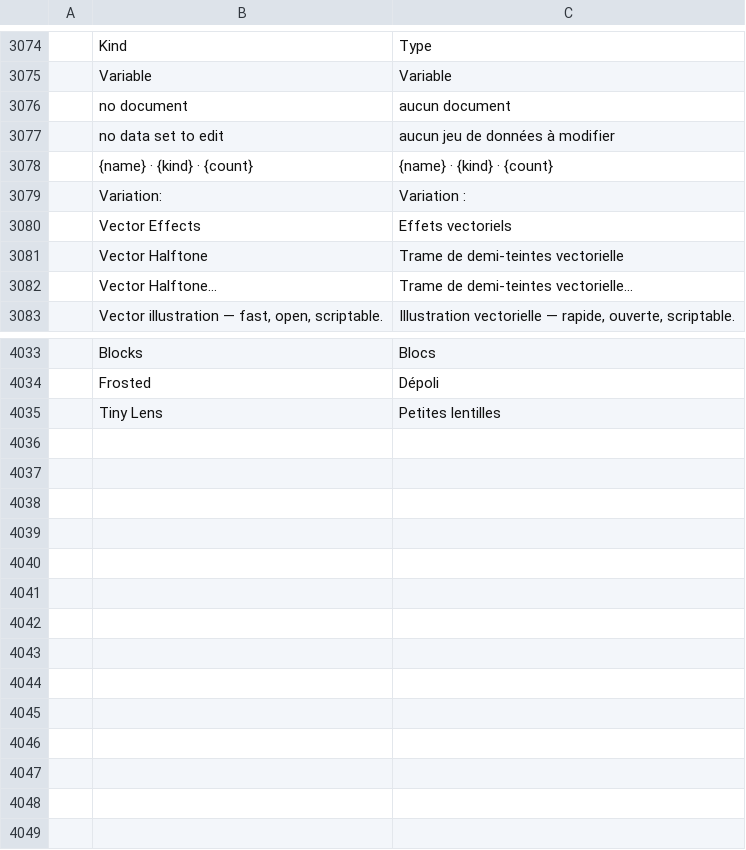
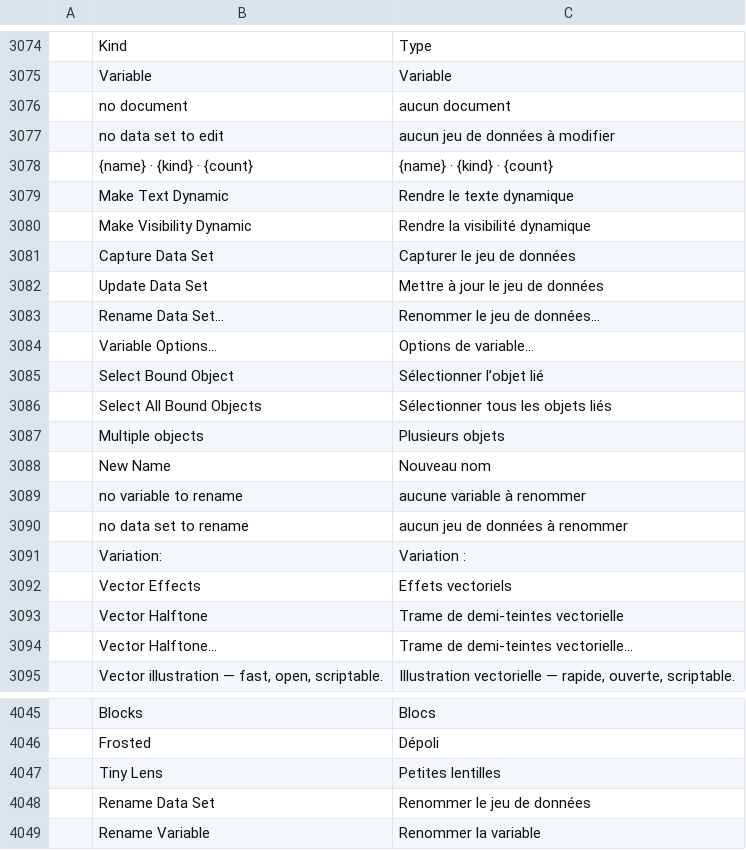
Before and after one commit to NoobsDeSroobs/vectorcraft, a TSV file: crates/ui-egui/src/i18n/fr.tsv, drawn as a sheet; only a part is shown, gaps mark what is left out; the diff names each change by its address in the sheet, - before the commit and + after, or states it on an @@ line.

```diff
--- a/crates/ui-egui/src/i18n/fr.tsv
+++ b/crates/ui-egui/src/i18n/fr.tsv
+row 3079:  | Make Text Dynamic | Rendre le texte dynamique
+row 3080:  | Make Visibility Dynamic | Rendre la visibilité dynamique
+row 3081:  | Capture Data Set | Capturer le jeu de données
+row 3082:  | Update Data Set | Mettre à jour le jeu de données
+row 3083:  | Rename Data Set… | Renommer le jeu de données…
+row 3084:  | Variable Options… | Options de variable…
+row 3085:  | Select Bound Object | Sélectionner l’objet lié
+row 3086:  | Select All Bound Objects | Sélectionner tous les objets liés
+row 3087:  | Multiple objects | Plusieurs objets
+row 3088:  | New Name | Nouveau nom
+row 3089:  | no variable to rename | aucune variable à renommer
+row 3090:  | no data set to rename | aucun jeu de données à renommer
+row 4048:  | Rename Data Set | Renommer le jeu de données
+row 4049:  | Rename Variable | Renommer la variable
```
Also changed, not shown: crates/ui-egui/src/i18n/es.tsv, crates/ui-egui/src/i18n/it.tsv, 14 other files.
